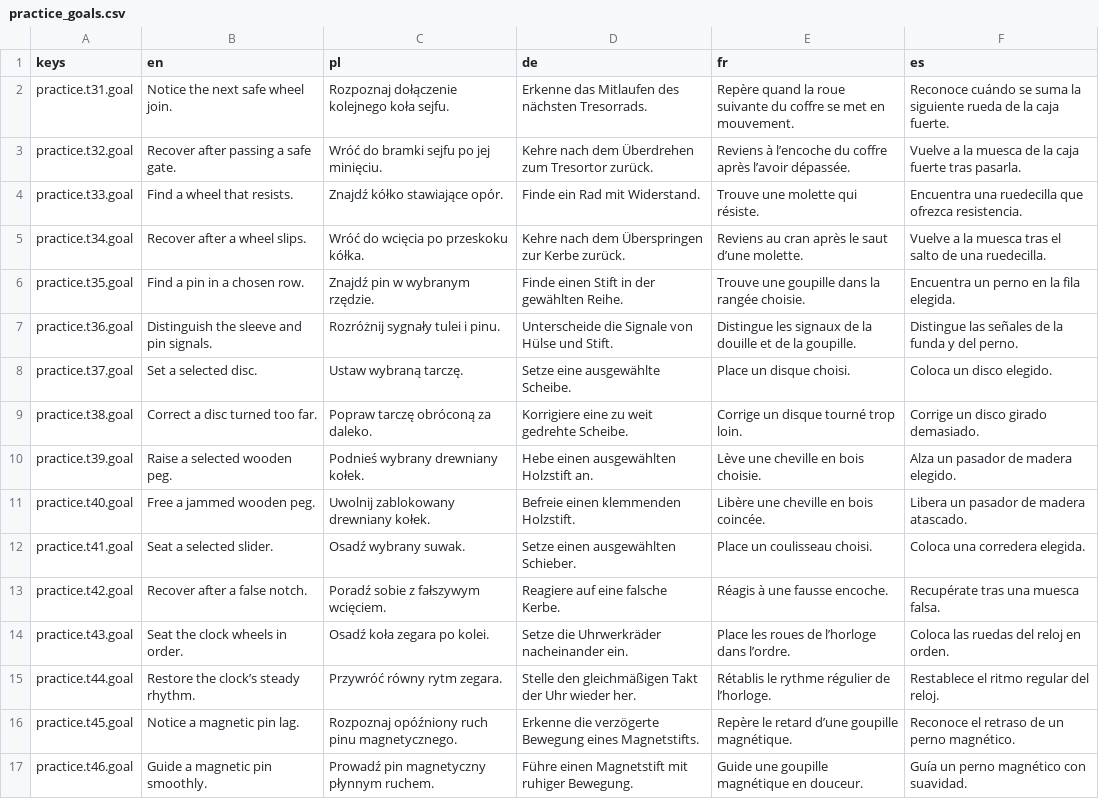
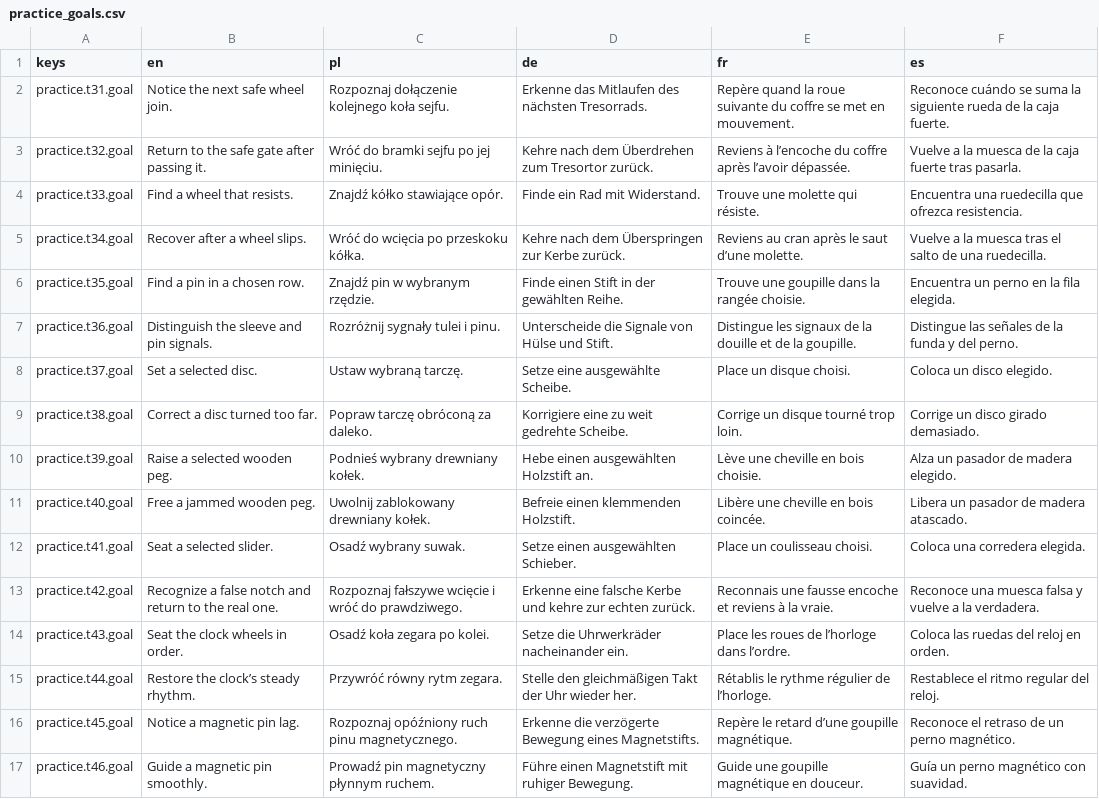
Before and after one commit to woogitsugames/lockwright, a CSV file: contrib/gpt/T55/practice_goals.csv, drawn as a sheet.

```diff
--- a/contrib/gpt/T55/practice_goals.csv
+++ b/contrib/gpt/T55/practice_goals.csv
@@ -2,3 +2,3 @@ keys,en,pl,de,fr,es
 practice.t31.goal,Notice the next safe wheel join.,Rozpoznaj dołączenie kolejnego koła sejfu.,Erkenne das Mitlaufen des nächsten Tresorrads.,Repère quand la roue suivante du coffre se met en mouvement.,Reconoce cuándo se suma la siguiente rueda de la caja fuerte.
-practice.t32.goal,Recover after passing a safe gate.,Wróć do bramki sejfu po jej minięciu.,Kehre nach dem Überdrehen zum Tresortor zurück.,Reviens à l’encoche du coffre après l’avoir dépassée.,Vuelve a la muesca de la caja fuerte tras pasarla.
+practice.t32.goal,Return to the safe gate after passing it.,Wróć do bramki sejfu po jej minięciu.,Kehre nach dem Überdrehen zum Tresortor zurück.,Reviens à l’encoche du coffre après l’avoir dépassée.,Vuelve a la muesca de la caja fuerte tras pasarla.
 practice.t33.goal,Find a wheel that resists.,Znajdź kółko stawiające opór.,Finde ein Rad mit Widerstand.,Trouve une molette qui résiste.,Encuentra una ruedecilla que ofrezca resistencia.
@@ -12,3 +12,3 @@ practice.t40.goal,Free a jammed wooden peg.,Uwolnij zablokowany drewniany kołek
 practice.t41.goal,Seat a selected slider.,Osadź wybrany suwak.,Setze einen ausgewählten Schieber.,Place un coulisseau choisi.,Coloca una corredera elegida.
-practice.t42.goal,Recover after a false notch.,Poradź sobie z fałszywym wcięciem.,Reagiere auf eine falsche Kerbe.,Réagis à une fausse encoche.,Recupérate tras una muesca falsa.
+practice.t42.goal,Recognize a false notch and return to the real one.,Rozpoznaj fałszywe wcięcie i wróć do prawdziwego.,Erkenne eine falsche Kerbe und kehre zur echten zurück.,Reconnais une fausse encoche et reviens à la vraie.,Reconoce una muesca falsa y vuelve a la verdadera.
 practice.t43.goal,Seat the clock wheels in order.,Osadź koła zegara po kolei.,Setze die Uhrwerkräder nacheinander ein.,Place les roues de l’horloge dans l’ordre.,Coloca las ruedas del reloj en orden.
```
Also changed, not shown: game/i18n/strings.csv, 36 other files.
